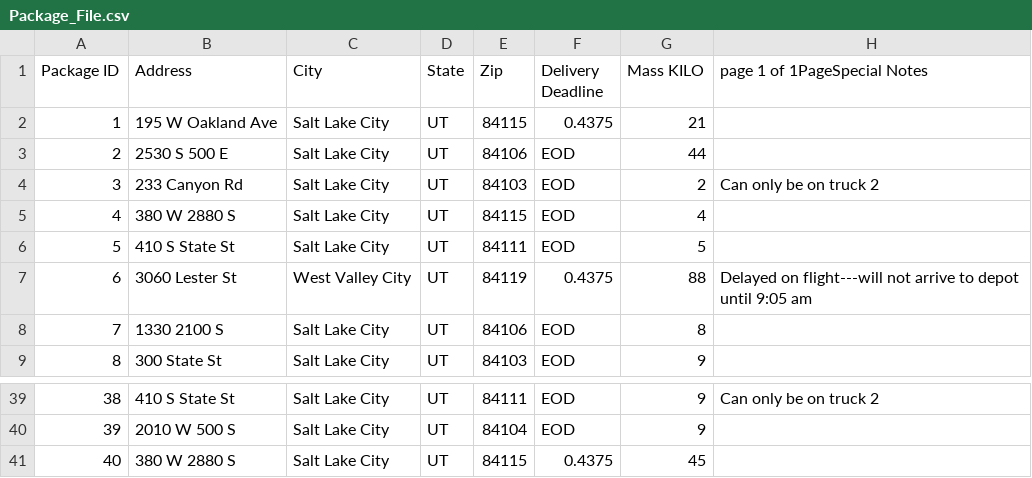
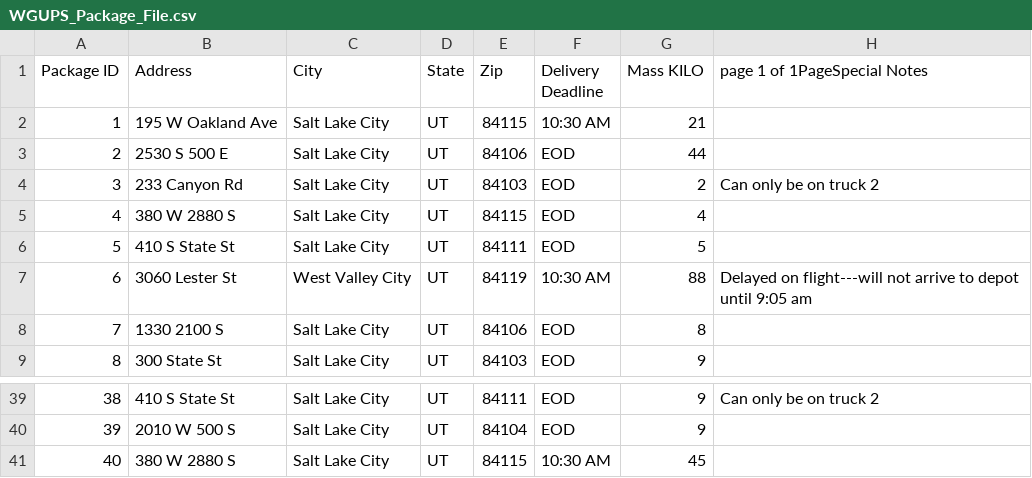
Before and after one commit to CodeOfPanda/C950_DSAII_Path_Finding_Project, a CSV file: data/WGUPS_Package_File.csv (was data/Package_File.csv), drawn as a sheet; only a part is shown, gaps mark what is left out; the diff covers the shown part only.

Commit message:
reuploaded files for delivery deadline

```diff
--- a/data/Package_File.csv
+++ b/data/WGUPS_Package_File.csv
@@ -2,2 +2,2 @@
-1,195 W Oakland Ave,Salt Lake City,UT,84115,0.4375,21,
+1,195 W Oakland Ave,Salt Lake City,UT,84115,10:30 AM,21,
 2,2530 S 500 E,Salt Lake City,UT,84106,EOD,44,
@@ -6,2 +6,2 @@
 5,410 S State St,Salt Lake City,UT,84111,EOD,5,
-6,3060 Lester St,West Valley City,UT,84119,0.4375,88,Delayed on flight---will not arrive to depot until 9:05 am
+6,3060 Lester St,West Valley City,UT,84119,10:30 AM,88,Delayed on flight---will not arrive to depot until 9:05 am
@@ -40,2 +40,2 @@
 39,2010 W 500 S,Salt Lake City,UT,84104,EOD,9,
-40,380 W 2880 S,Salt Lake City,UT,84115,0.4375,45,
+40,380 W 2880 S,Salt Lake City,UT,84115,10:30 AM,45,
```
Also changed, not shown: 11 edited cells elsewhere in this file, 1 other file.
